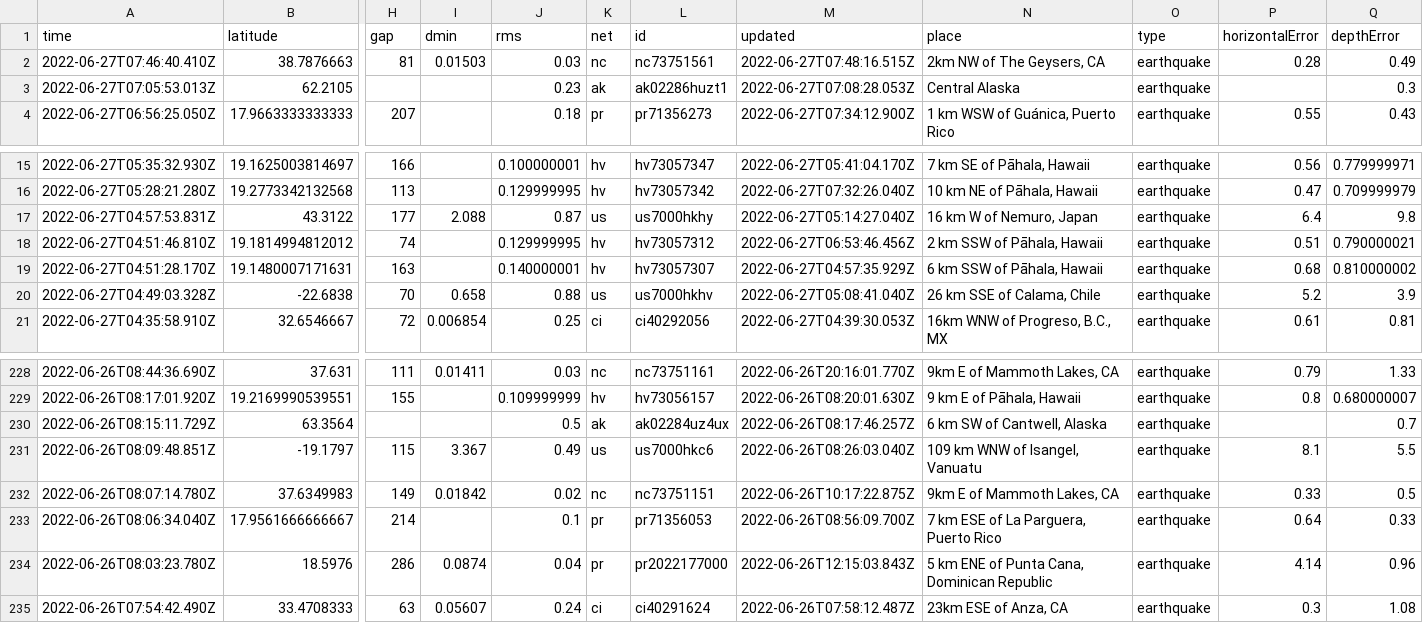
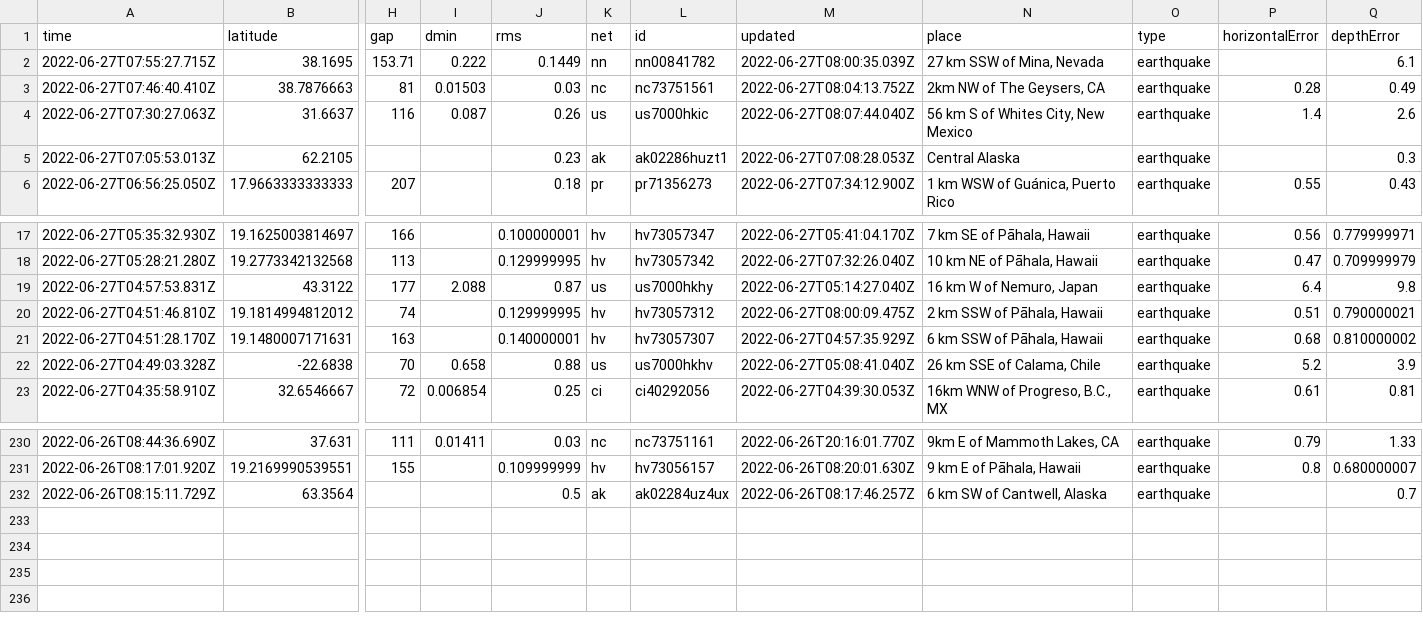
Before and after one commit to melfronczek/my-data-robot, a CSV file: usgs_current.csv, drawn as a sheet; only a part is shown, gaps mark what is left out; removed rows and columns are numbered as before the commit, all else as after; rows hold the shown columns only; the diff names each change by its address in the sheet, - before the commit and + after, or states it on an @@ line.

```diff
--- a/usgs_current.csv
+++ b/usgs_current.csv
+row 2: 2022-06-27T07:55:27.715Z | 38.1695 | 153.71 | 0.222 | 0.1449 | nn | nn00841782 | 2022-06-27T08:00:35.039Z | 27 km SSW of Mina, Nevada | earthquake |  | 6.1
-M3 (updated): 2022-06-27T07:48:16.515Z
+M3 (updated): 2022-06-27T08:04:13.752Z
+row 4: 2022-06-27T07:30:27.063Z | 31.6637 | 116 | 0.087 | 0.26 | us | us7000hkic | 2022-06-27T08:07:44.040Z | 56 km S of Whites City, New Mexico | earthquake | 1.4 | 2.6
-M20 (updated): 2022-06-27T06:53:46.456Z
+M20 (updated): 2022-06-27T08:00:09.475Z
-row 231: 2022-06-26T08:09:48.851Z | -19.1797 | 115 | 3.367 | 0.49 | us | us7000hkc6 | 2022-06-26T08:26:03.040Z | 109 km WNW of Isangel, Vanuatu | earthquake | 8.1 | 5.5
-row 232: 2022-06-26T08:07:14.780Z | 37.6349983 | 149 | 0.01842 | 0.02 | nc | nc73751151 | 2022-06-26T10:17:22.875Z | 9km E of Mammoth Lakes, CA | earthquake | 0.33 | 0.5
-row 233: 2022-06-26T08:06:34.040Z | 17.9561666666667 | 214 |  | 0.1 | pr | pr71356053 | 2022-06-26T08:56:09.700Z | 7 km ESE of La Parguera, Puerto Rico | earthquake | 0.64 | 0.33
-row 234: 2022-06-26T08:03:23.780Z | 18.5976 | 286 | 0.0874 | 0.04 | pr | pr2022177000 | 2022-06-26T12:15:03.843Z | 5 km ENE of Punta Cana, Dominican Republic | earthquake | 4.14 | 0.96
-row 235: 2022-06-26T07:54:42.490Z | 33.4708333 | 63 | 0.05607 | 0.24 | ci | ci40291624 | 2022-06-26T07:58:12.487Z | 23km ESE of Anza, CA | earthquake | 0.3 | 1.08
```
